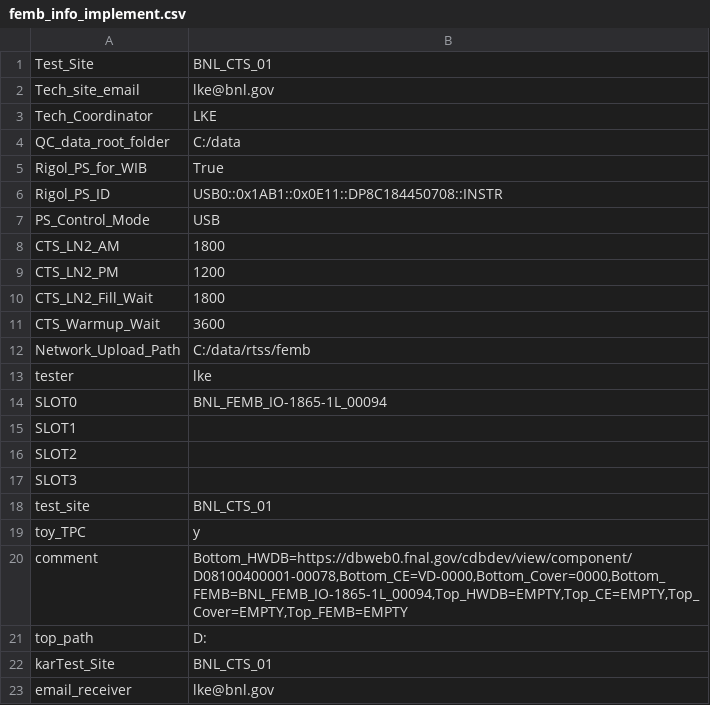
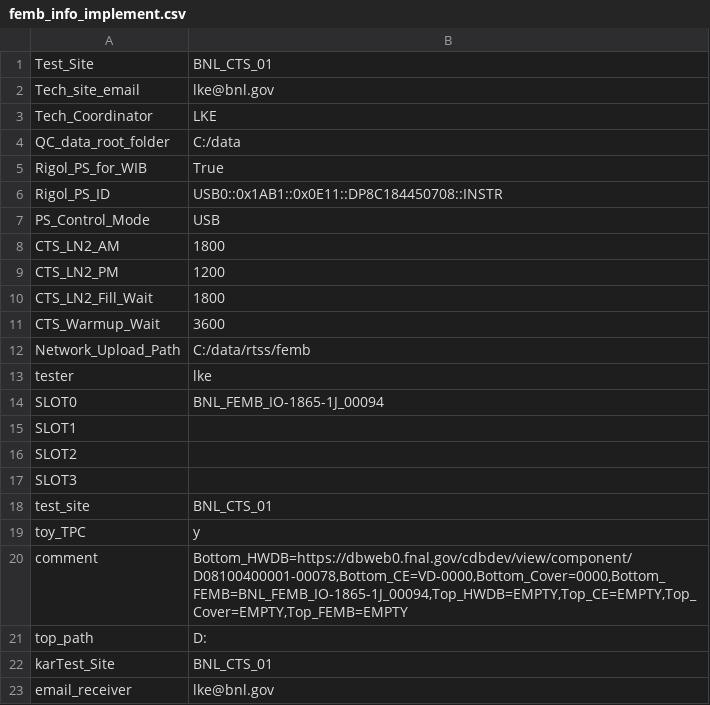
Before and after one commit to lkebnl/BNL_CE_WIB_SW_QC, a CSV file: femb_info_implement.csv, drawn as a sheet.

```diff
--- a/femb_info_implement.csv
+++ b/femb_info_implement.csv
@@ -13,3 +13,3 @@ Network_Upload_Path,C:/data/rtss/femb
 tester,lke
-SLOT0,BNL_FEMB_IO-1865-1L_00094
+SLOT0,BNL_FEMB_IO-1865-1J_00094
 SLOT1,
@@ -19,3 +19,3 @@ test_site,BNL_CTS_01
 toy_TPC,y
-comment,"Bottom_HWDB=https://dbweb0.fnal.gov/cdbdev/view/component/D08100400001-00078,Bottom_CE=VD-0000,Bottom_Cover=0000,Bottom_FEMB=BNL_FEMB_IO-1865-1L_00094,Top_HWDB=EMPTY,Top_CE=EMPTY,Top_Cover=EMPTY,Top_FEMB=EMPTY"
+comment,"Bottom_HWDB=https://dbweb0.fnal.gov/cdbdev/view/component/D08100400001-00078,Bottom_CE=VD-0000,Bottom_Cover=0000,Bottom_FEMB=BNL_FEMB_IO-1865-1J_00094,Top_HWDB=EMPTY,Top_CE=EMPTY,Top_Cover=EMPTY,Top_FEMB=EMPTY"
 top_path,D:
```
Also changed, not shown: femb_info.csv, 14 other files.
